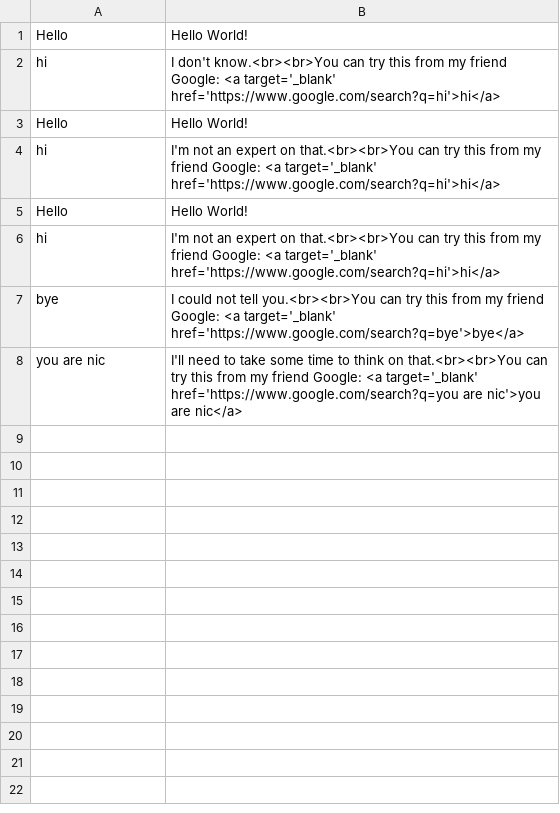
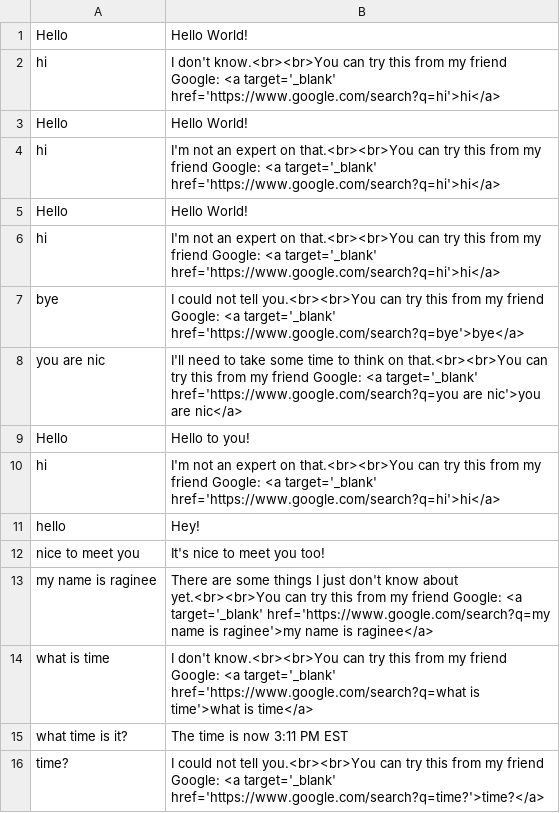
Before and after one commit to ru14/mychatterbot, a CSV file: BotLog.csv, drawn as a sheet.

```diff
--- a/BotLog.csv
+++ b/BotLog.csv
@@ -8 +8,9 @@ bye,I could not tell you.<br><br>You can try this from my friend Google: <a targ
 you are nic,I'll need to take some time to think on that.<br><br>You can try this from my friend Google: <a target='_blank' href='https://www.google.com/search?q=you are nic'>you are nic</a>
+Hello,Hello to you!
+hi,I'm not an expert on that.<br><br>You can try this from my friend Google: <a target='_blank' href='https://www.google.com/search?q=hi'>hi</a>
+hello,Hey!
+nice to meet you ,It's nice to meet you too!
+my name is raginee,There are some things I just don't know about yet.<br><br>You can try this from my friend Google: <a target='_blank' href='https://www.google.com/search?q=my name is raginee'>my name is raginee</a>
+what is time,I don't know.<br><br>You can try this from my friend Google: <a target='_blank' href='https://www.google.com/search?q=what is time'>what is time</a>
+what time is it?,The time is now 3:11 PM EST
+time?,I could not tell you.<br><br>You can try this from my friend Google: <a target='_blank' href='https://www.google.com/search?q=time?'>time?</a>
```
Also changed, not shown: 1 other file.
